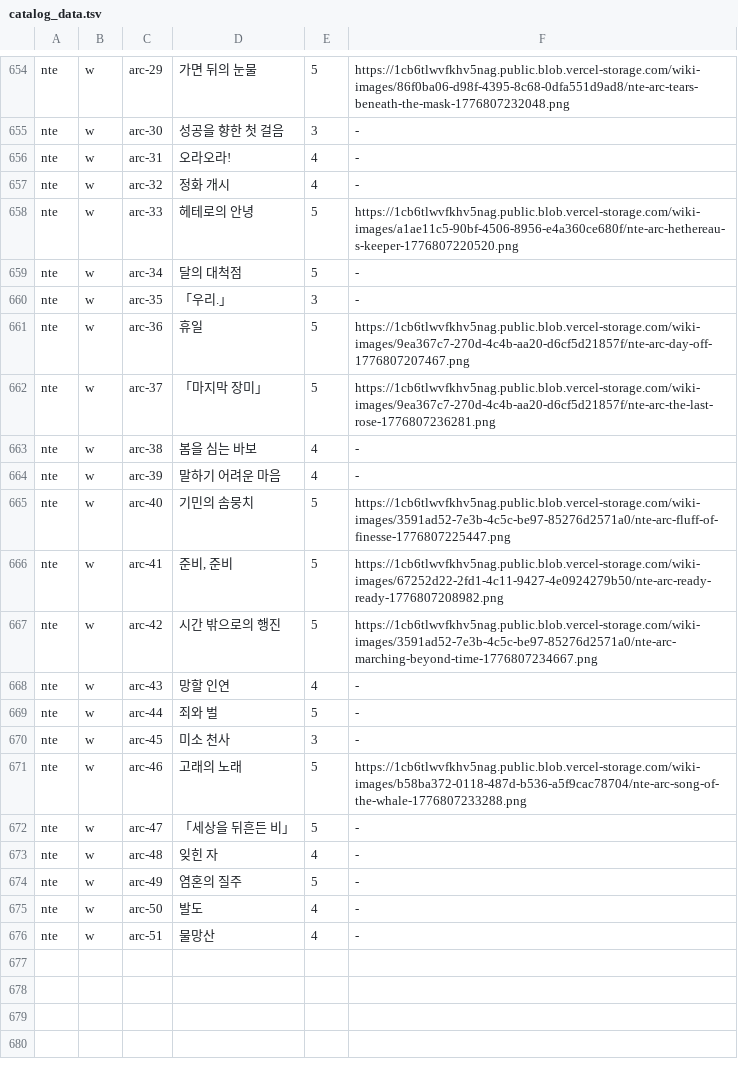
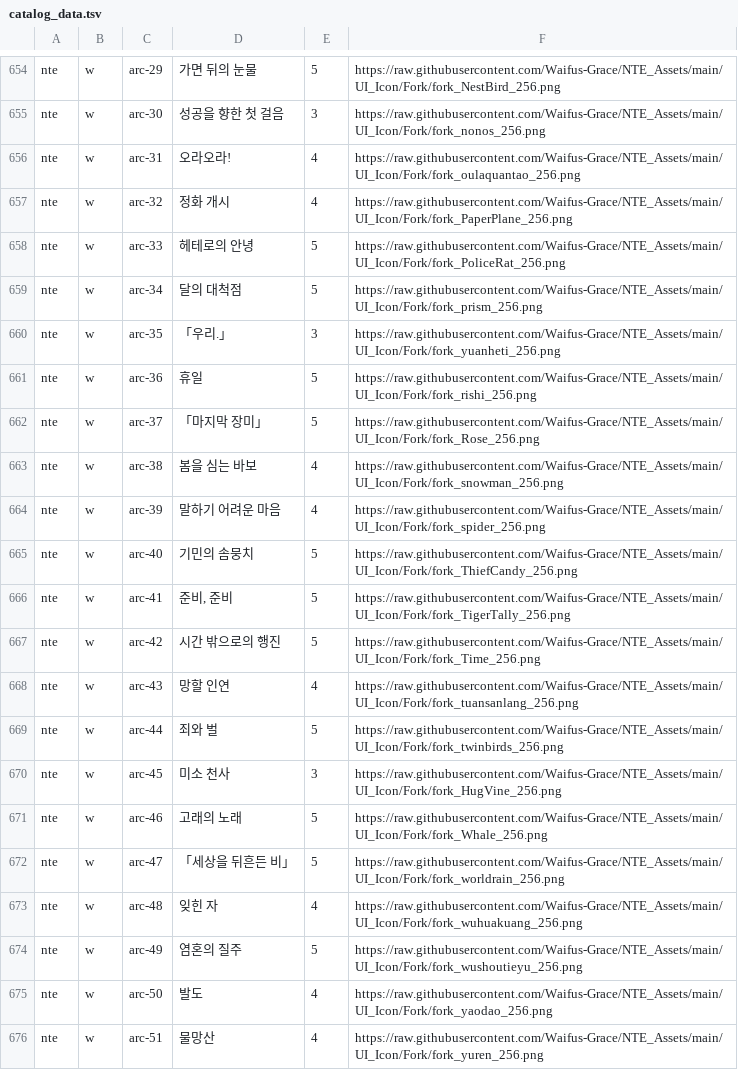
Before and after one commit to P-JSL/gacha_pickup_calculator, a TSV file: src/catalog_data.tsv, drawn as a sheet; only a part is shown, gaps mark what is left out; the diff covers the shown part only; the diff names each change by its address in the sheet, - before the commit and + after, or states it on an @@ line.

Commit message:
fix(catalog): resolve all 51 NTE Arc icons from game data paths and Korean localizations

```diff
--- a/src/catalog_data.tsv
+++ b/src/catalog_data.tsv
-F654: https://1cb6tlwvfkhv5nag.public.blob.vercel-storage.com/wiki-images/86f0ba06-d98f-4395-8c68-0dfa551d9ad8/nte-arc-tears-beneath-the-mask-1776807232048.png
+F654: https://raw.githubusercontent.com/Waifus-Grace/NTE_Assets/main/UI_Icon/Fork/fork_NestBird_256.png
-F655: -
+F655: https://raw.githubusercontent.com/Waifus-Grace/NTE_Assets/main/UI_Icon/Fork/fork_nonos_256.png
-F656: -
+F656: https://raw.githubusercontent.com/Waifus-Grace/NTE_Assets/main/UI_Icon/Fork/fork_oulaquantao_256.png
-F657: -
+F657: https://raw.githubusercontent.com/Waifus-Grace/NTE_Assets/main/UI_Icon/Fork/fork_PaperPlane_256.png
-F658: https://1cb6tlwvfkhv5nag.public.blob.vercel-storage.com/wiki-images/a1ae11c5-90bf-4506-8956-e4a360ce680f/nte-arc-hethereau-s-keeper-1776807220520.png
+F658: https://raw.githubusercontent.com/Waifus-Grace/NTE_Assets/main/UI_Icon/Fork/fork_PoliceRat_256.png
-F659: -
+F659: https://raw.githubusercontent.com/Waifus-Grace/NTE_Assets/main/UI_Icon/Fork/fork_prism_256.png
-F660: -
+F660: https://raw.githubusercontent.com/Waifus-Grace/NTE_Assets/main/UI_Icon/Fork/fork_yuanheti_256.png
-F661: https://1cb6tlwvfkhv5nag.public.blob.vercel-storage.com/wiki-images/9ea367c7-270d-4c4b-aa20-d6cf5d21857f/nte-arc-day-off-1776807207467.png
+F661: https://raw.githubusercontent.com/Waifus-Grace/NTE_Assets/main/UI_Icon/Fork/fork_rishi_256.png
-F662: https://1cb6tlwvfkhv5nag.public.blob.vercel-storage.com/wiki-images/9ea367c7-270d-4c4b-aa20-d6cf5d21857f/nte-arc-the-last-rose-1776807236281.png
+F662: https://raw.githubusercontent.com/Waifus-Grace/NTE_Assets/main/UI_Icon/Fork/fork_Rose_256.png
-F663: -
+F663: https://raw.githubusercontent.com/Waifus-Grace/NTE_Assets/main/UI_Icon/Fork/fork_snowman_256.png
-F664: -
+F664: https://raw.githubusercontent.com/Waifus-Grace/NTE_Assets/main/UI_Icon/Fork/fork_spider_256.png
-F665: https://1cb6tlwvfkhv5nag.public.blob.vercel-storage.com/wiki-images/3591ad52-7e3b-4c5c-be97-85276d2571a0/nte-arc-fluff-of-finesse-1776807225447.png
+F665: https://raw.githubusercontent.com/Waifus-Grace/NTE_Assets/main/UI_Icon/Fork/fork_ThiefCandy_256.png
-F666: https://1cb6tlwvfkhv5nag.public.blob.vercel-storage.com/wiki-images/67252d22-2fd1-4c11-9427-4e0924279b50/nte-arc-ready-ready-1776807208982.png
+F666: https://raw.githubusercontent.com/Waifus-Grace/NTE_Assets/main/UI_Icon/Fork/fork_TigerTally_256.png
-F667: https://1cb6tlwvfkhv5nag.public.blob.vercel-storage.com/wiki-images/3591ad52-7e3b-4c5c-be97-85276d2571a0/nte-arc-marching-beyond-time-1776807234667.png
+F667: https://raw.githubusercontent.com/Waifus-Grace/NTE_Assets/main/UI_Icon/Fork/fork_Time_256.png
-F668: -
+F668: https://raw.githubusercontent.com/Waifus-Grace/NTE_Assets/main/UI_Icon/Fork/fork_tuansanlang_256.png
-F669: -
+F669: https://raw.githubusercontent.com/Waifus-Grace/NTE_Assets/main/UI_Icon/Fork/fork_twinbirds_256.png
-F670: -
+F670: https://raw.githubusercontent.com/Waifus-Grace/NTE_Assets/main/UI_Icon/Fork/fork_HugVine_256.png
-F671: https://1cb6tlwvfkhv5nag.public.blob.vercel-storage.com/wiki-images/b58ba372-0118-487d-b536-a5f9cac78704/nte-arc-song-of-the-whale-1776807233288.png
+F671: https://raw.githubusercontent.com/Waifus-Grace/NTE_Assets/main/UI_Icon/Fork/fork_Whale_256.png
-F672: -
+F672: https://raw.githubusercontent.com/Waifus-Grace/NTE_Assets/main/UI_Icon/Fork/fork_worldrain_256.png
-F673: -
+F673: https://raw.githubusercontent.com/Waifus-Grace/NTE_Assets/main/UI_Icon/Fork/fork_wuhuakuang_256.png
-F674: -
+F674: https://raw.githubusercontent.com/Waifus-Grace/NTE_Assets/main/UI_Icon/Fork/fork_wushoutieyu_256.png
-F675: -
+F675: https://raw.githubusercontent.com/Waifus-Grace/NTE_Assets/main/UI_Icon/Fork/fork_yaodao_256.png
-F676: -
+F676: https://raw.githubusercontent.com/Waifus-Grace/NTE_Assets/main/UI_Icon/Fork/fork_yuren_256.png
```
Also changed, not shown: 28 edited cells elsewhere in this file.
